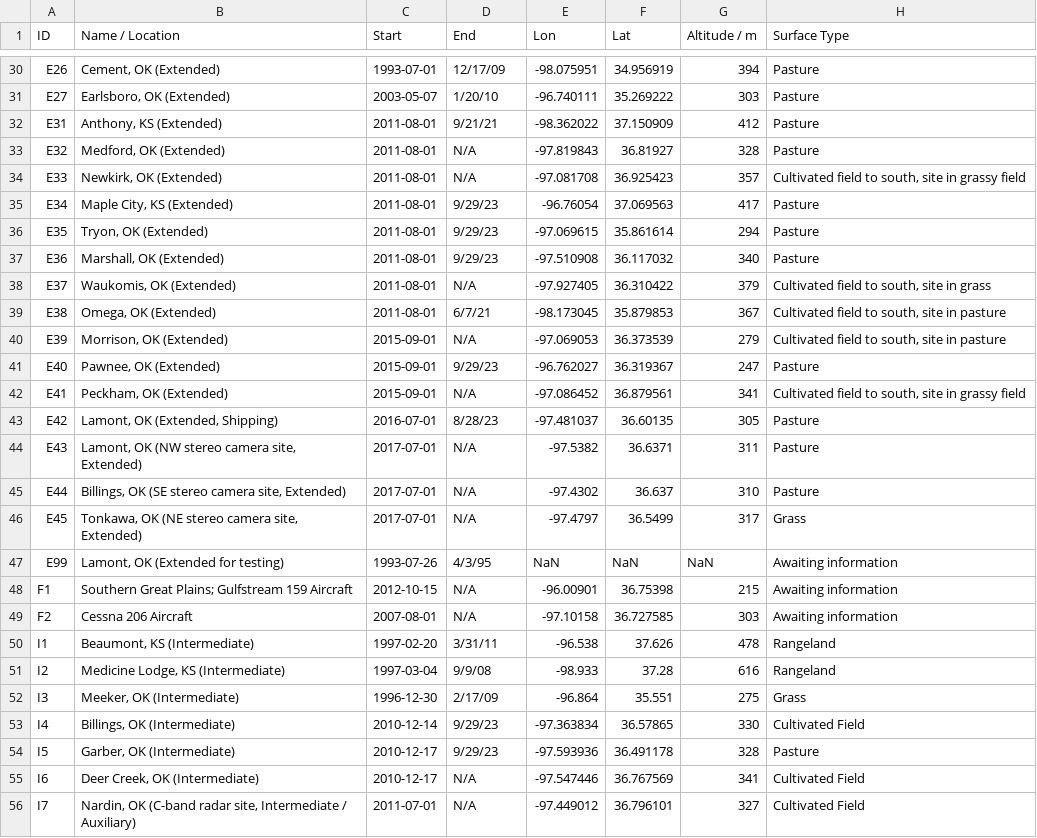
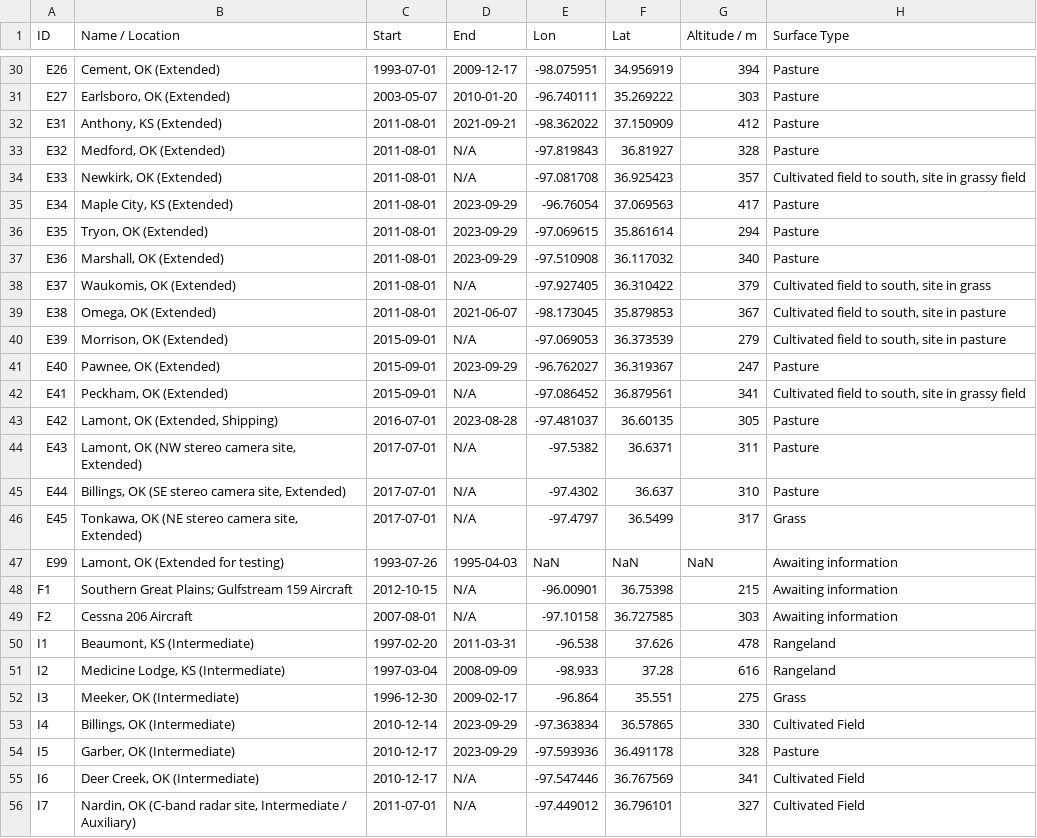
Before and after one commit to natgeo-wong/S2DExploration, a CSV file: data/ARMstations_SGP.csv, drawn as a sheet; only a part is shown, gaps mark what is left out; the diff covers the shown part only; the diff names each change by its address in the sheet, - before the commit and + after, or states it on an @@ line.

```diff
--- a/data/ARMstations_SGP.csv
+++ b/data/ARMstations_SGP.csv
-D30 (End): 12/17/09
+D30 (End): 2009-12-17
-D31 (End): 1/20/10
+D31 (End): 2010-01-20
-D32 (End): 9/21/21
+D32 (End): 2021-09-21
-D35:D37 (End): 9/29/23
+D35:D37 (End): 2023-09-29
-D39 (End): 6/7/21
+D39 (End): 2021-06-07
-D41 (End): 9/29/23
+D41 (End): 2023-09-29
-D43 (End): 8/28/23
+D43 (End): 2023-08-28
-D47 (End): 4/3/95
+D47 (End): 1995-04-03
-D50 (End): 3/31/11
+D50 (End): 2011-03-31
-D51 (End): 9/9/08
+D51 (End): 2008-09-09
-D52 (End): 2/17/09
+D52 (End): 2009-02-17
-D53:D54 (End): 9/29/23
+D53:D54 (End): 2023-09-29
```
Also changed, not shown: 32 edited cells elsewhere in this file.
